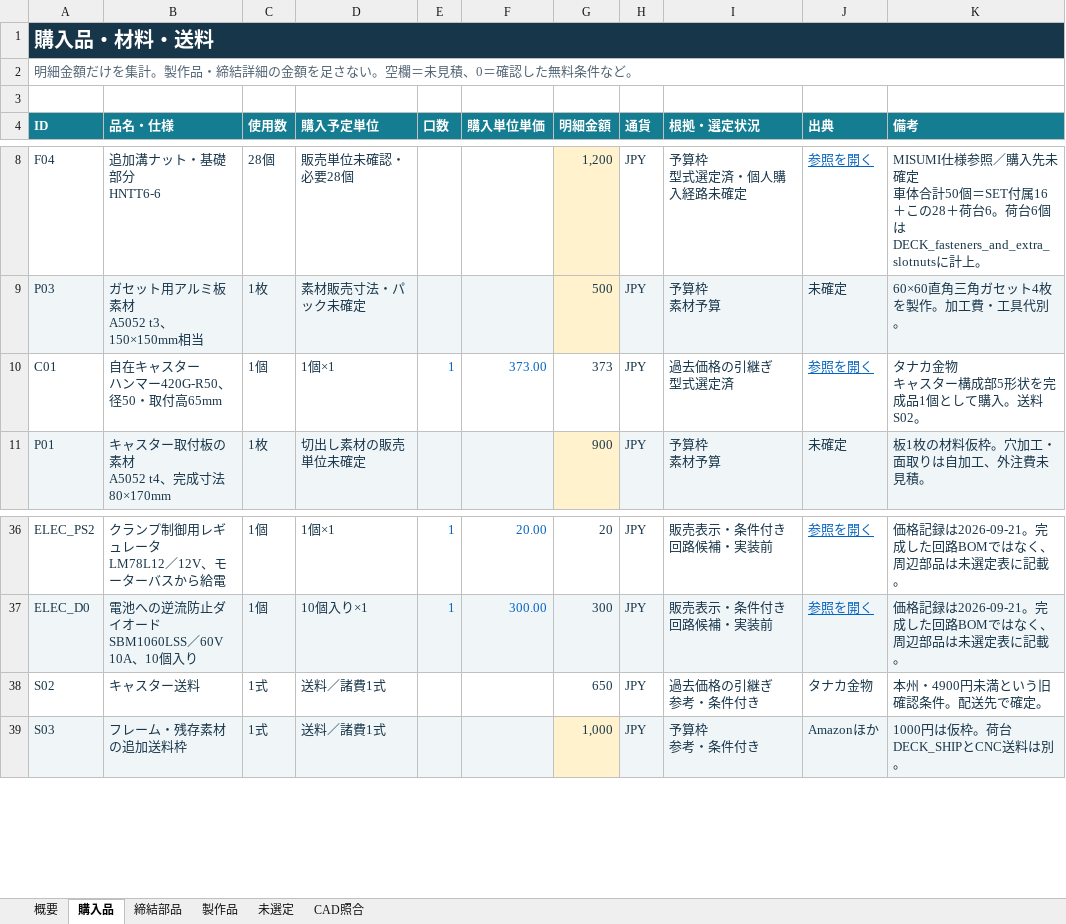
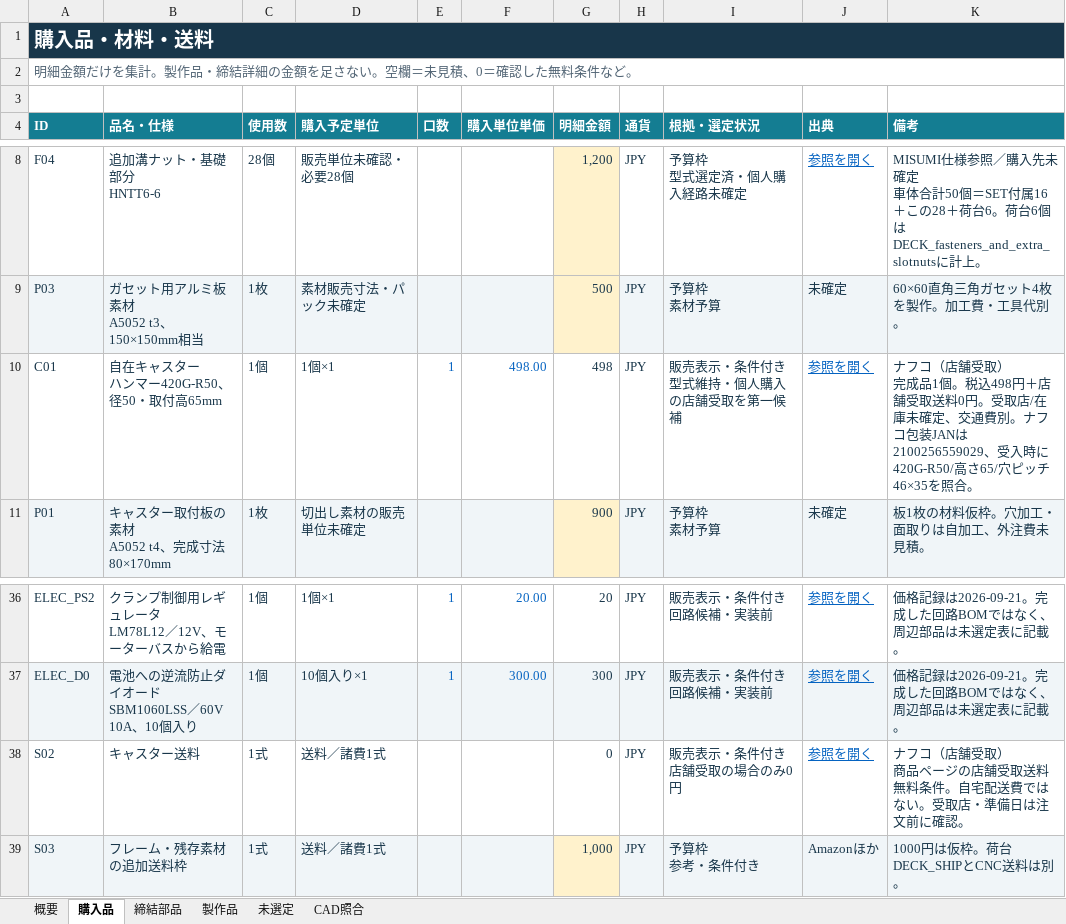
Before and after one commit to sige0002/amr-pj, an Excel workbook: cad/amr07/BOM.xlsx, sheet 購入品, drawn as a sheet; only a part is shown, gaps mark what is left out; values as stored, in another font and other column widths than the file's, no borders; charts and pictures and table styles not drawn; ↵ is a line break in a cell; the diff names each change by its address in the sheet, - before the commit and + after, or states it on an @@ line.

```diff
--- a/cad/amr07/BOM.xlsx (sheet 購入品)
+++ b/cad/amr07/BOM.xlsx (sheet 購入品)
-F10 (購入単位単価): 373.00
+F10 (購入単位単価): 498.00
-G10 (明細金額): 373
+G10 (明細金額): 498
-I10 (根拠・選定状況): 過去価格の引継ぎ ↵ 型式選定済
+I10 (根拠・選定状況): 販売表示・条件付き ↵ 型式維持・個人購入の店舗受取を第一候補
-K10 (備考): タナカ金物 ↵ キャスター構成部5形状を完成品1個として購入。送料S02。
+K10 (備考): ナフコ（店舗受取） ↵ 完成品1個。税込498円＋店舗受取送料0円。受取店/在庫未確定、交通費別。ナフコ包装JANは2100256559029、受入時に420G-R50/高さ65/穴ピッチ46×35を照合。
-G38 (明細金額): 650
+G38 (明細金額): 0
-I38 (根拠・選定状況): 過去価格の引継ぎ ↵ 参考・条件付き
+I38 (根拠・選定状況): 販売表示・条件付き ↵ 店舗受取の場合のみ0円
-J38 (出典): タナカ金物
+J38 (出典): 参照を開く
@@ J38 underline: off → on, text colour: #18364A → #0563C1 @@
-K38 (備考): 本州・4900円未満という旧確認条件。配送先で確定。
+K38 (備考): ナフコ（店舗受取） ↵ 商品ページの店舗受取送料無料条件。自宅配送費ではない。受取店・準備日は注文前に確認。
```
Also changed, not shown: sheet 概要, 58 other files.
